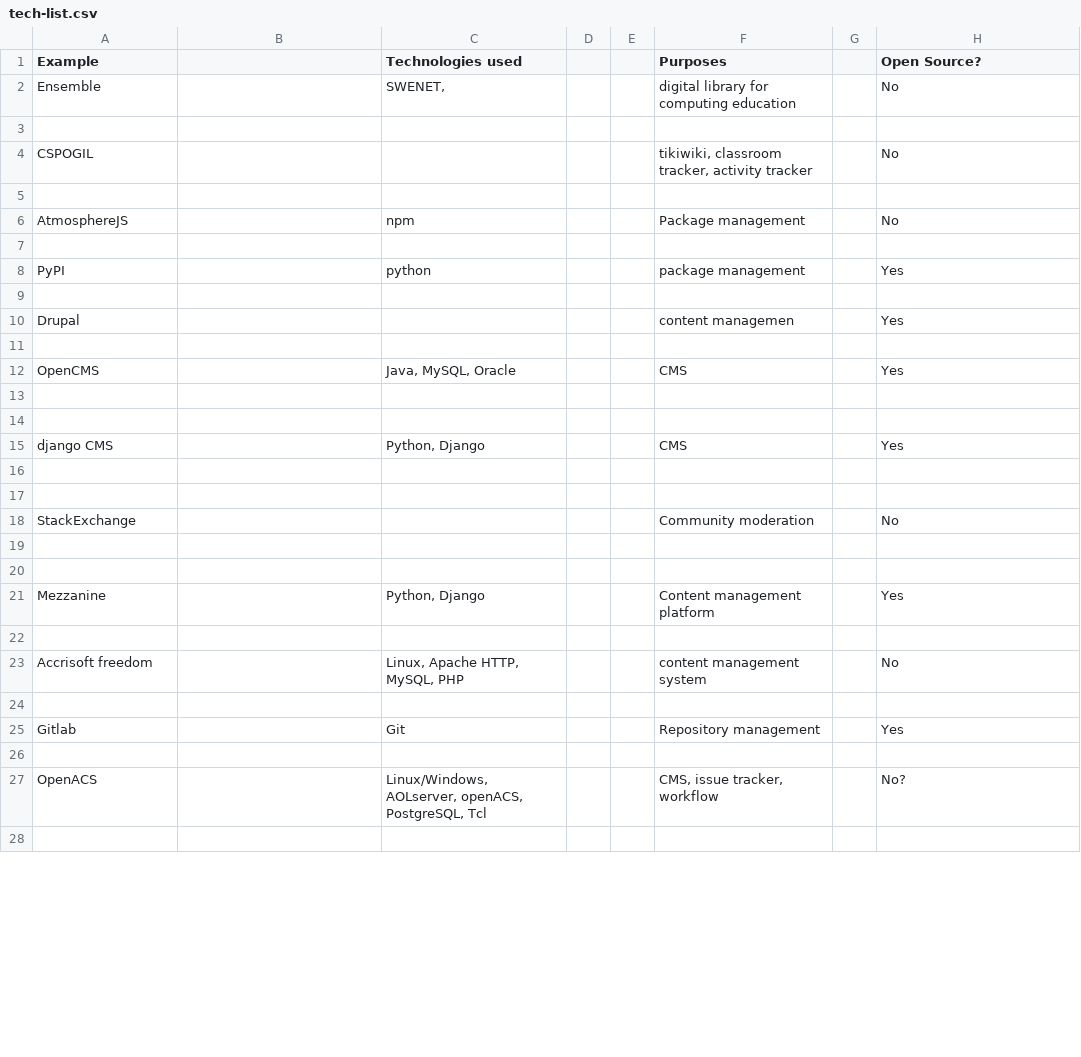
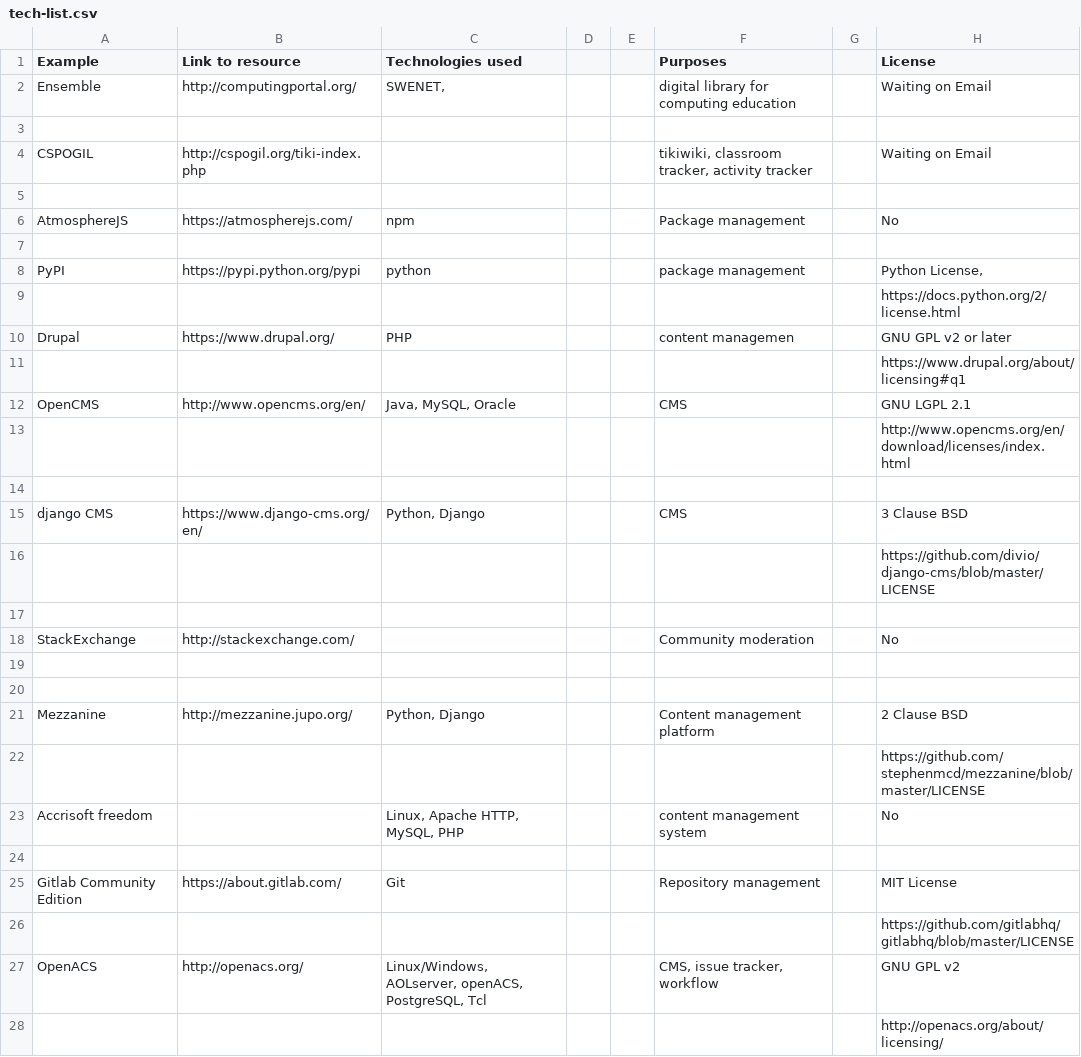
Before and after one commit to StoneyJackson/mothership, a CSV file: tech-list/tech-list.csv, drawn as a sheet; only a part is shown; the diff covers the shown part only.

Commit message:
updated with license
updated list with licenses and link to technologies we can consider.

```diff
--- a/tech-list/tech-list.csv
+++ b/tech-list/tech-list.csv
@@ -1,28 +1,28 @@
-Example,,Technologies used,,,Purposes,,Open Source?
-Ensemble,,"SWENET, ",,,digital library for computing education,,No
+Example,Link to resource ,Technologies used,,,Purposes,,License
+Ensemble,http://computingportal.org/,"SWENET, ",,,digital library for computing education,,Waiting on Email
 ,,,,,,,
-CSPOGIL,,,,,"tikiwiki, classroom tracker, activity tracker",,No
+CSPOGIL,http://cspogil.org/tiki-index.php,,,,"tikiwiki, classroom tracker, activity tracker",,Waiting on Email
 ,,,,,,,
-AtmosphereJS,,npm ,,,Package management,,No
+AtmosphereJS,https://atmospherejs.com/,npm ,,,Package management,,No
 ,,,,,,,
-PyPI,,python,,,package management,,Yes
+PyPI,https://pypi.python.org/pypi,python,,,package management,,"Python License, "
+,,,,,,,https://docs.python.org/2/license.html
+Drupal,https://www.drupal.org/,PHP,,,content managemen,,GNU GPL v2 or later
+,,,,,,,https://www.drupal.org/about/licensing#q1
+OpenCMS,http://www.opencms.org/en/,"Java, MySQL, Oracle",,,CMS,,GNU LGPL 2.1
+,,,,,,,http://www.opencms.org/en/download/licenses/index.html
 ,,,,,,,
-Drupal,,,,,content managemen,,Yes
+django CMS,https://www.django-cms.org/en/,"Python, Django",,,CMS,,3 Clause BSD
+,,,,,,,https://github.com/divio/django-cms/blob/master/LICENSE
 ,,,,,,,
-OpenCMS,,"Java, MySQL, Oracle",,,CMS,,Yes
+StackExchange,http://stackexchange.com/,,,,Community moderation,,No
 ,,,,,,,
 ,,,,,,,
-django CMS,,"Python, Django",,,CMS,,Yes
-,,,,,,,
-,,,,,,,
-StackExchange,,,,,Community moderation,,No
-,,,,,,,
-,,,,,,,
-Mezzanine,,"Python, Django",,,Content management platform,,Yes
-,,,,,,,
+Mezzanine,http://mezzanine.jupo.org/,"Python, Django",,,Content management platform,,2 Clause BSD
+,,,,,,,https://github.com/stephenmcd/mezzanine/blob/master/LICENSE
 Accrisoft freedom,,"Linux, Apache HTTP, MySQL, PHP",,,content management system,,No
 ,,,,,,,
-Gitlab,,Git,,,Repository management,,Yes
-,,,,,,,
-OpenACS,,"Linux/Windows, AOLserver, openACS, PostgreSQL, Tcl",,,"CMS, issue tracker, workflow",,No?
-,,,,,,,
+Gitlab Community Edition,https://about.gitlab.com/,Git,,,Repository management,,MIT License
+,,,,,,,https://github.com/gitlabhq/gitlabhq/blob/master/LICENSE
+OpenACS,http://openacs.org/,"Linux/Windows, AOLserver, openACS, PostgreSQL, Tcl",,,"CMS, issue tracker, workflow",,GNU GPL v2
+,,,,,,,http://openacs.org/about/licensing/
```
Also changed, not shown: 1 added row and 21 edited cells elsewhere in this file.
